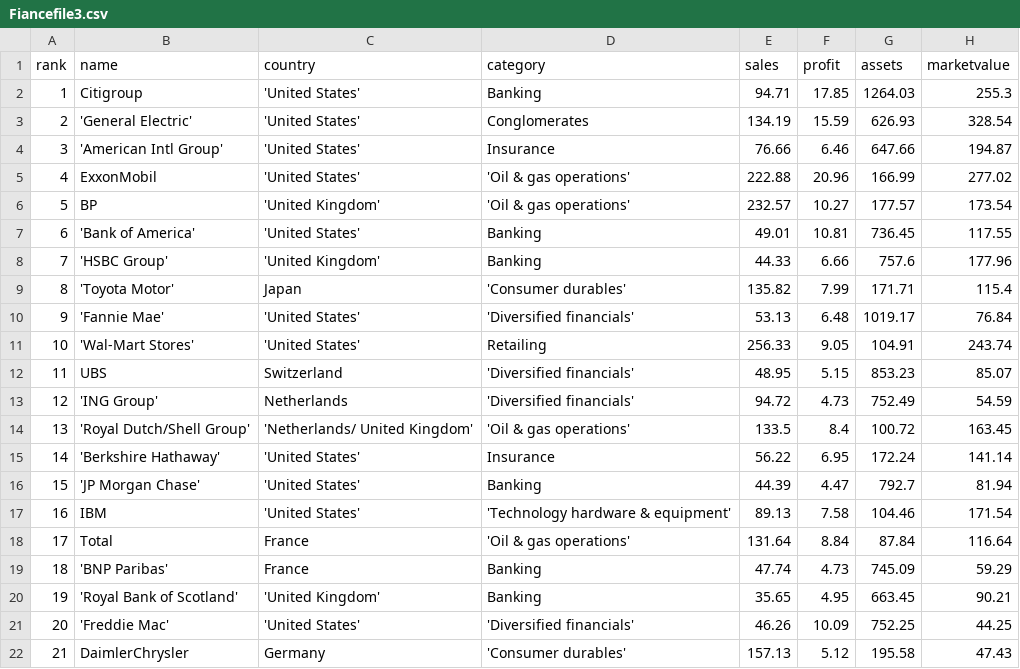
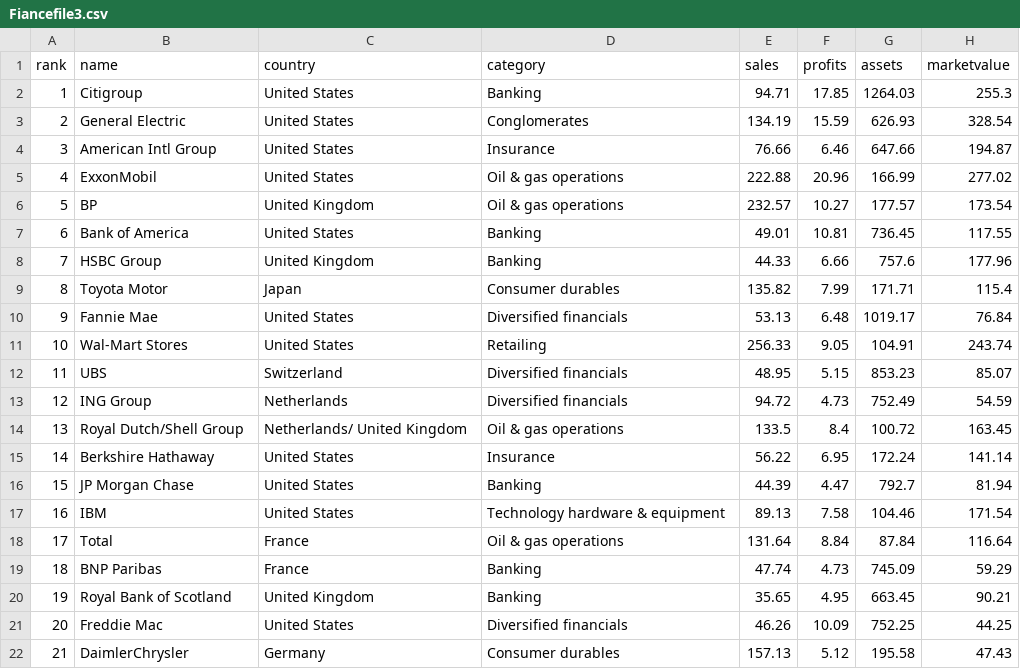
Before and after one commit to acesandbases/hello_weka, a CSV file: Fiancefile3.csv, drawn as a sheet; only a part is shown; the diff covers the shown part only.

Commit message:
Update Fiancefile3.csv

```diff
--- a/Fiancefile3.csv
+++ b/Fiancefile3.csv
@@ -1,22 +1,22 @@
-rank,name,country,category,sales,profit,assets,marketvalue
-1,Citigroup,'United States',Banking,94.71,17.85,1264.03,255.3
-2,'General Electric','United States',Conglomerates,134.19,15.59,626.93,328.54
-3,'American Intl Group','United States',Insurance,76.66,6.46,647.66,194.87
-4,ExxonMobil,'United States','Oil & gas operations',222.88,20.96,166.99,277.02
-5,BP,'United Kingdom','Oil & gas operations',232.57,10.27,177.57,173.54
-6,'Bank of America','United States',Banking,49.01,10.81,736.45,117.55
-7,'HSBC Group','United Kingdom',Banking,44.33,6.66,757.6,177.96
-8,'Toyota Motor',Japan,'Consumer durables',135.82,7.99,171.71,115.4
-9,'Fannie Mae','United States','Diversified financials',53.13,6.48,1019.17,76.84
-10,'Wal-Mart Stores','United States',Retailing,256.33,9.05,104.91,243.74
-11,UBS,Switzerland,'Diversified financials',48.95,5.15,853.23,85.07
-12,'ING Group',Netherlands,'Diversified financials',94.72,4.73,752.49,54.59
-13,'Royal Dutch/Shell Group','Netherlands/ United Kingdom','Oil & gas operations',133.5,8.4,100.72,163.45
-14,'Berkshire Hathaway','United States',Insurance,56.22,6.95,172.24,141.14
-15,'JP Morgan Chase','United States',Banking,44.39,4.47,792.7,81.94
-16,IBM,'United States','Technology hardware & equipment',89.13,7.58,104.46,171.54
-17,Total,France,'Oil & gas operations',131.64,8.84,87.84,116.64
-18,'BNP Paribas',France,Banking,47.74,4.73,745.09,59.29
-19,'Royal Bank of Scotland','United Kingdom',Banking,35.65,4.95,663.45,90.21
-20,'Freddie Mac','United States','Diversified financials',46.26,10.09,752.25,44.25
-21,DaimlerChrysler,Germany,'Consumer durables',157.13,5.12,195.58,47.43
+rank,name,country,category,sales,profits,assets,marketvalue
+1,Citigroup,United States,Banking,94.71,17.85,1264.03,255.3
+2,General Electric,United States,Conglomerates,134.19,15.59,626.93,328.54
+3,American Intl Group,United States,Insurance,76.66,6.46,647.66,194.87
+4,ExxonMobil,United States,Oil & gas operations,222.88,20.96,166.99,277.02
+5,BP,United Kingdom,Oil & gas operations,232.57,10.27,177.57,173.54
+6,Bank of America,United States,Banking,49.01,10.81,736.45,117.55
+7,HSBC Group,United Kingdom,Banking,44.33,6.66,757.6,177.96
+8,Toyota Motor,Japan,Consumer durables,135.82,7.99,171.71,115.4
+9,Fannie Mae,United States,Diversified financials,53.13,6.48,1019.17,76.84
+10,Wal-Mart Stores,United States,Retailing,256.33,9.05,104.91,243.74
+11,UBS,Switzerland,Diversified financials,48.95,5.15,853.23,85.07
+12,ING Group,Netherlands,Diversified financials,94.72,4.73,752.49,54.59
+13,Royal Dutch/Shell Group,Netherlands/ United Kingdom,Oil & gas operations,133.5,8.4,100.72,163.45
+14,Berkshire Hathaway,United States,Insurance,56.22,6.95,172.24,141.14
+15,JP Morgan Chase,United States,Banking,44.39,4.47,792.7,81.94
+16,IBM,United States,Technology hardware & equipment,89.13,7.58,104.46,171.54
+17,Total,France,Oil & gas operations,131.64,8.84,87.84,116.64
+18,BNP Paribas,France,Banking,47.74,4.73,745.09,59.29
+19,Royal Bank of Scotland,United Kingdom,Banking,35.65,4.95,663.45,90.21
+20,Freddie Mac,United States,Diversified financials,46.26,10.09,752.25,44.25
+21,DaimlerChrysler,Germany,Consumer durables,157.13,5.12,195.58,47.43
```
Also changed, not shown: 135 edited cells elsewhere in this file.
